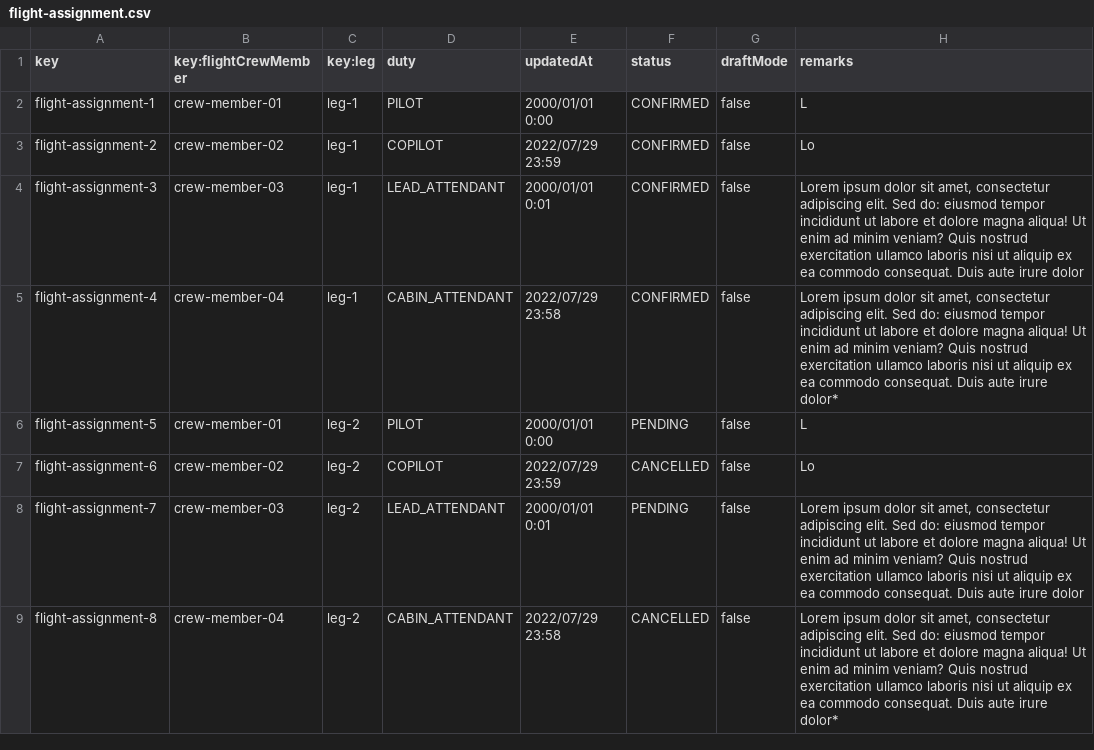
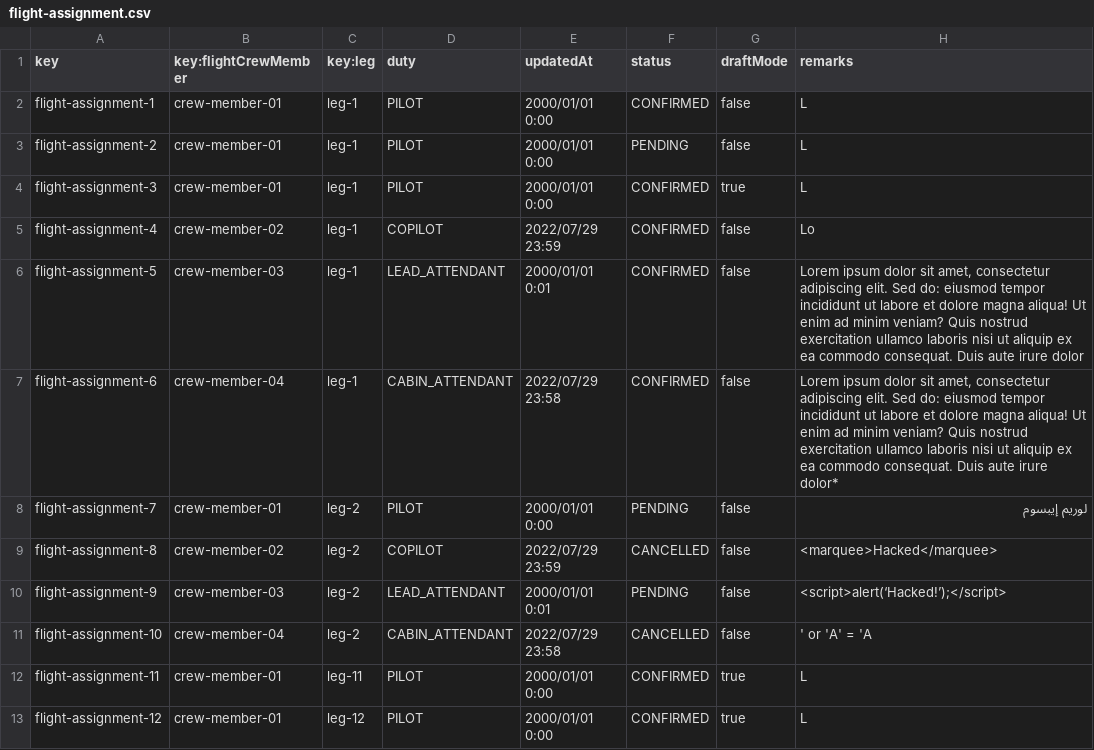
Before and after one commit to Emilio-115/DP2-Acme-ANS, a CSV file: src/main/resources/WEB-INF/data/sample/flight-assignment.csv, drawn as a sheet.

```diff
--- a/src/main/resources/WEB-INF/data/sample/flight-assignment.csv
+++ b/src/main/resources/WEB-INF/data/sample/flight-assignment.csv
@@ -2,8 +2,12 @@ key,key:flightCrewMember,key:leg,duty,updatedAt,status,draftMode,remarks
 flight-assignment-1,crew-member-01,leg-1,PILOT,2000/01/01 0:00,CONFIRMED,false,L
-flight-assignment-2,crew-member-02,leg-1,COPILOT,2022/07/29 23:59,CONFIRMED,false,Lo
-flight-assignment-3,crew-member-03,leg-1,LEAD_ATTENDANT,2000/01/01 0:01,CONFIRMED,false,"Lorem ipsum dolor sit amet, consectetur adipiscing elit. Sed do: eiusmod tempor incididunt ut labore et dolore magna aliqua! Ut enim ad minim veniam? Quis nostrud exercitation ullamco laboris nisi ut aliquip ex ea commodo consequat. Duis aute irure dolor"
-flight-assignment-4,crew-member-04,leg-1,CABIN_ATTENDANT,2022/07/29 23:58,CONFIRMED,false,"Lorem ipsum dolor sit amet, consectetur adipiscing elit. Sed do: eiusmod tempor incididunt ut labore et dolore magna aliqua! Ut enim ad minim veniam? Quis nostrud exercitation ullamco laboris nisi ut aliquip ex ea commodo consequat. Duis aute irure dolor*"
-flight-assignment-5,crew-member-01,leg-2,PILOT,2000/01/01 0:00,PENDING,false,L
-flight-assignment-6,crew-member-02,leg-2,COPILOT,2022/07/29 23:59,CANCELLED,false,Lo
-flight-assignment-7,crew-member-03,leg-2,LEAD_ATTENDANT,2000/01/01 0:01,PENDING,false,"Lorem ipsum dolor sit amet, consectetur adipiscing elit. Sed do: eiusmod tempor incididunt ut labore et dolore magna aliqua! Ut enim ad minim veniam? Quis nostrud exercitation ullamco laboris nisi ut aliquip ex ea commodo consequat. Duis aute irure dolor"
-flight-assignment-8,crew-member-04,leg-2,CABIN_ATTENDANT,2022/07/29 23:58,CANCELLED,false,"Lorem ipsum dolor sit amet, consectetur adipiscing elit. Sed do: eiusmod tempor incididunt ut labore et dolore magna aliqua! Ut enim ad minim veniam? Quis nostrud exercitation ullamco laboris nisi ut aliquip ex ea commodo consequat. Duis aute irure dolor*"
+flight-assignment-2,crew-member-01,leg-1,PILOT,2000/01/01 0:00,PENDING,false,L
+flight-assignment-3,crew-member-01,leg-1,PILOT,2000/01/01 0:00,CONFIRMED,true,L
+flight-assignment-4,crew-member-02,leg-1,COPILOT,2022/07/29 23:59,CONFIRMED,false,Lo
+flight-assignment-5,crew-member-03,leg-1,LEAD_ATTENDANT,2000/01/01 0:01,CONFIRMED,false,"Lorem ipsum dolor sit amet, consectetur adipiscing elit. Sed do: eiusmod tempor incididunt ut labore et dolore magna aliqua! Ut enim ad minim veniam? Quis nostrud exercitation ullamco laboris nisi ut aliquip ex ea commodo consequat. Duis aute irure dolor"
+flight-assignment-6,crew-member-04,leg-1,CABIN_ATTENDANT,2022/07/29 23:58,CONFIRMED,false,"Lorem ipsum dolor sit amet, consectetur adipiscing elit. Sed do: eiusmod tempor incididunt ut labore et dolore magna aliqua! Ut enim ad minim veniam? Quis nostrud exercitation ullamco laboris nisi ut aliquip ex ea commodo consequat. Duis aute irure dolor*"
+flight-assignment-7,crew-member-01,leg-2,PILOT,2000/01/01 0:00,PENDING,false,لوريم إيبسوم
+flight-assignment-8,crew-member-02,leg-2,COPILOT,2022/07/29 23:59,CANCELLED,false,<marquee>Hacked</marquee>
+flight-assignment-9,crew-member-03,leg-2,LEAD_ATTENDANT,2000/01/01 0:01,PENDING,false,<script>alert(‘Hacked!’);</script>
+flight-assignment-10,crew-member-04,leg-2,CABIN_ATTENDANT,2022/07/29 23:58,CANCELLED,false,' or 'A' = 'A
+flight-assignment-11,crew-member-01,leg-11,PILOT,2000/01/01 0:00,CONFIRMED,true,L
+flight-assignment-12,crew-member-01,leg-12,PILOT,2000/01/01 0:00,CONFIRMED,true,L
```
Also changed, not shown: src/main/resources/WEB-INF/data/sample/activity-log.csv, src/main/resources/WEB-INF/data/sample/flight.csv, 21 other files.
